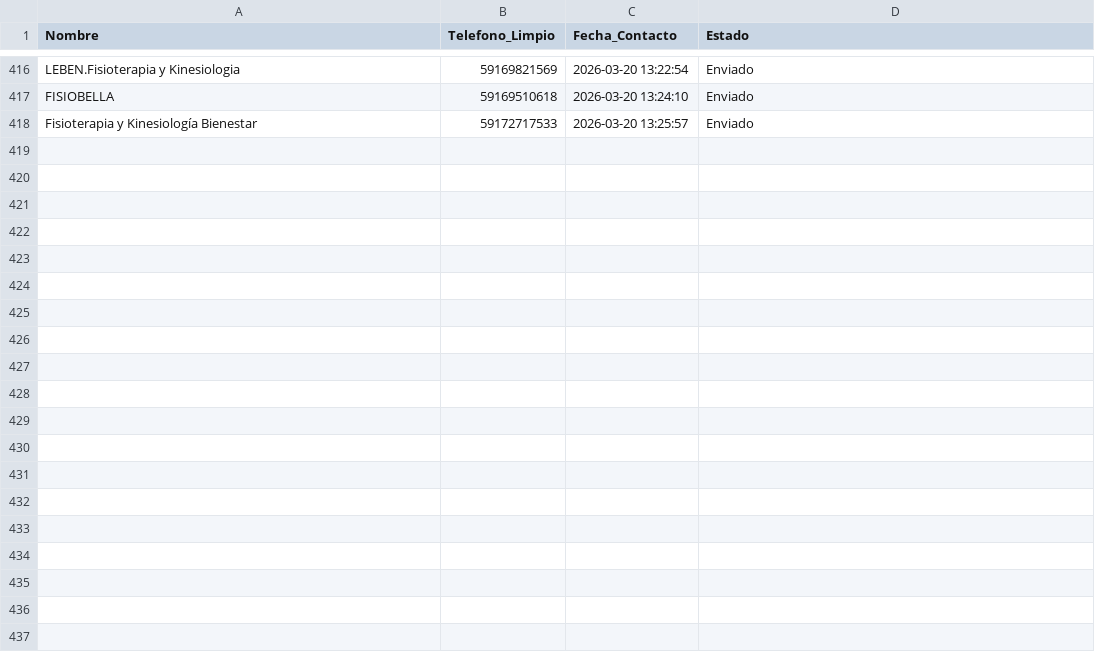
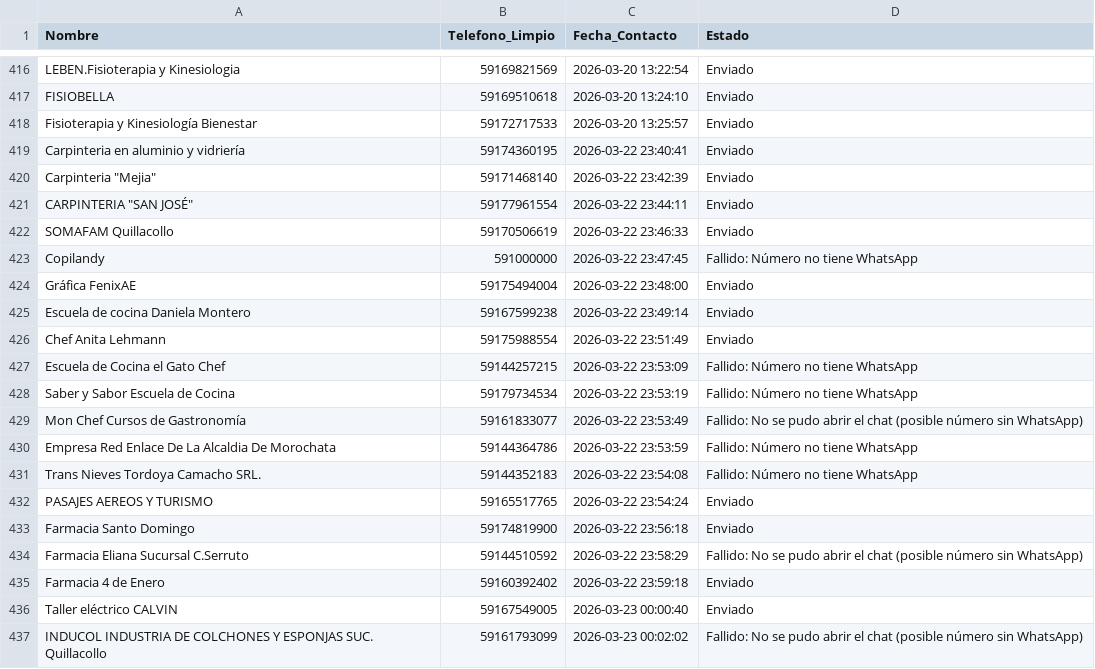
Before and after one commit to W1ll14m-pixel/Negocios-sin-web, a CSV file: contactados.csv, drawn as a sheet; only a part is shown, gaps mark what is left out; the diff covers the shown part only; the diff names each change by its address in the sheet, - before the commit and + after, or states it on an @@ line.

Commit message:
chore: actualizar contactados [2026-03-23 12:06]

```diff
--- a/contactados.csv
+++ b/contactados.csv
+row 419: Carpinteria en aluminio y vidriería | 59174360195 | 2026-03-22 23:40:41 | Enviado
+row 420: Carpinteria "Mejia" | 59171468140 | 2026-03-22 23:42:39 | Enviado
+row 421: CARPINTERIA "SAN JOSÉ" | 59177961554 | 2026-03-22 23:44:11 | Enviado
+row 422: SOMAFAM Quillacollo | 59170506619 | 2026-03-22 23:46:33 | Enviado
+row 423: Copilandy | 591000000 | 2026-03-22 23:47:45 | Fallido: Número no tiene WhatsApp
+row 424: Gráfica FenixAE | 59175494004 | 2026-03-22 23:48:00 | Enviado
+row 425: Escuela de cocina Daniela Montero | 59167599238 | 2026-03-22 23:49:14 | Enviado
+row 426: Chef Anita Lehmann | 59175988554 | 2026-03-22 23:51:49 | Enviado
+row 427: Escuela de Cocina el Gato Chef | 59144257215 | 2026-03-22 23:53:09 | Fallido: Número no tiene WhatsApp
+row 428: Saber y Sabor Escuela de Cocina | 59179734534 | 2026-03-22 23:53:19 | Fallido: Número no tiene WhatsApp
+row 429: Mon Chef Cursos de Gastronomía | 59161833077 | 2026-03-22 23:53:49 | Fallido: No se pudo abrir el chat (posible número sin WhatsApp)
+row 430: Empresa Red Enlace De La Alcaldia De Morochata | 59144364786 | 2026-03-22 23:53:59 | Fallido: Número no tiene WhatsApp
+row 431: Trans Nieves Tordoya Camacho SRL. | 59144352183 | 2026-03-22 23:54:08 | Fallido: Número no tiene WhatsApp
+row 432: PASAJES AEREOS Y TURISMO | 59165517765 | 2026-03-22 23:54:24 | Enviado
+row 433: Farmacia Santo Domingo | 59174819900 | 2026-03-22 23:56:18 | Enviado
+row 434: Farmacia Eliana Sucursal C.Serruto | 59144510592 | 2026-03-22 23:58:29 | Fallido: No se pudo abrir el chat (posible número sin WhatsApp)
+row 435: Farmacia 4 de Enero | 59160392402 | 2026-03-22 23:59:18 | Enviado
+row 436: Taller eléctrico CALVIN | 59167549005 | 2026-03-23 00:00:40 | Enviado
+row 437: INDUCOL INDUSTRIA DE COLCHONES Y ESPONJAS SUC. Quillacollo | 59161793099 | 2026-03-23 00:02:02 | Fallido: No se pudo abrir el chat (posible número sin WhatsApp)
```
Also changed, not shown: 26 added rows elsewhere in this file, historico_contactos.csv.
